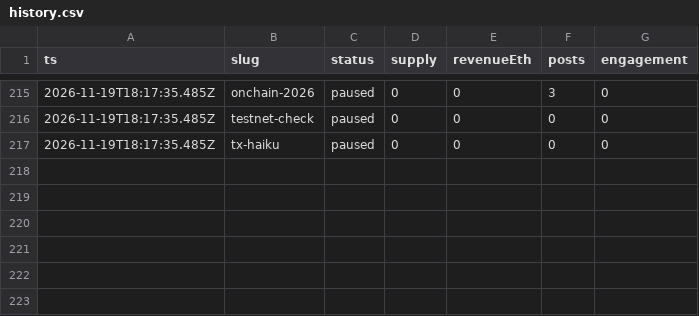
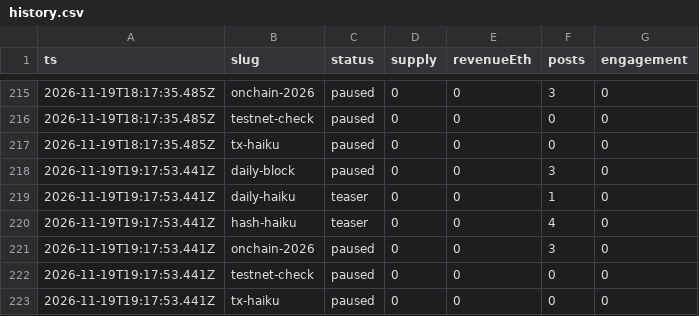
Before and after one commit to souya-h/mint-factory, a CSV file: metrics/history.csv, drawn as a sheet; only a part is shown, gaps mark what is left out; the diff names each change by its address in the sheet, - before the commit and + after, or states it on an @@ line.

```diff
--- a/metrics/history.csv
+++ b/metrics/history.csv
+row 218: 2026-11-19T19:17:53.441Z | daily-block | paused | 0 | 0 | 3 | 0
+row 219: 2026-11-19T19:17:53.441Z | daily-haiku | teaser | 0 | 0 | 1 | 0
+row 220: 2026-11-19T19:17:53.441Z | hash-haiku | teaser | 0 | 0 | 4 | 0
+row 221: 2026-11-19T19:17:53.441Z | onchain-2026 | paused | 0 | 0 | 3 | 0
+row 222: 2026-11-19T19:17:53.441Z | testnet-check | paused | 0 | 0 | 0 | 0
+row 223: 2026-11-19T19:17:53.441Z | tx-haiku | paused | 0 | 0 | 0 | 0
```
Also changed, not shown: 1 other file.
